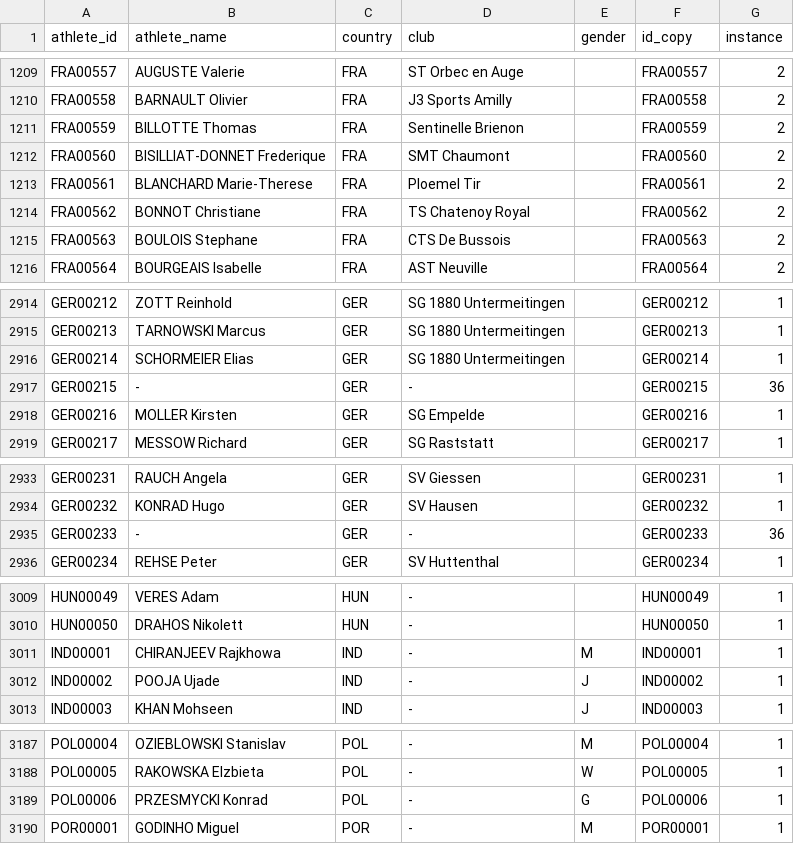
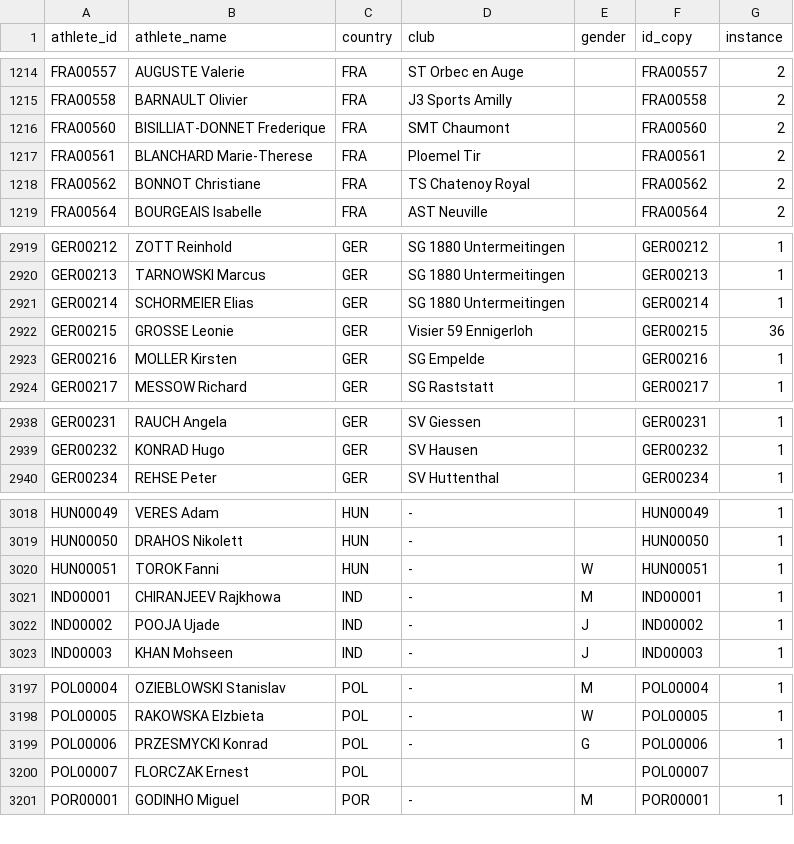
Before and after one commit to iau-crossbow-mo/IAU-Database, a CSV file: data/athletes.csv, drawn as a sheet; only a part is shown, gaps mark what is left out; the diff covers the shown part only.

```diff
--- a/data/athletes.csv
+++ b/data/athletes.csv
@@ -1210,3 +1215,2 @@ FRA00557;AUGUSTE Valerie;FRA;ST Orbec en Auge;;FRA00557;2
 FRA00558;BARNAULT Olivier;FRA;J3 Sports Amilly;;FRA00558;2
-FRA00559;BILLOTTE Thomas;FRA;Sentinelle Brienon;;FRA00559;2
 FRA00560;BISILLIAT-DONNET Frederique;FRA;SMT Chaumont;;FRA00560;2
@@ -1214,3 +1218,2 @@ FRA00561;BLANCHARD Marie-Therese;FRA;Ploemel Tir;;FRA00561;2
 FRA00562;BONNOT Christiane;FRA;TS Chatenoy Royal;;FRA00562;2
-FRA00563;BOULOIS Stephane;FRA;CTS De Bussois;;FRA00563;2
 FRA00564;BOURGEAIS Isabelle;FRA;AST Neuville;;FRA00564;2
@@ -2916,3 +2921,3 @@ GER00213;TARNOWSKI Marcus;GER;SG 1880 Untermeitingen;;GER00213;1
 GER00214;SCHORMEIER Elias;GER;SG 1880 Untermeitingen;;GER00214;1
-GER00215;-;GER;-;;GER00215;36
+GER00215;GROSSE Leonie;GER;Visier 59 Ennigerloh;;GER00215;36
 GER00216;MOLLER Kirsten;GER;SG Empelde;;GER00216;1
@@ -2934,3 +2939,2 @@ GER00231;RAUCH Angela;GER;SV Giessen;;GER00231;1
 GER00232;KONRAD Hugo;GER;SV Hausen;;GER00232;1
-GER00233;-;GER;-;;GER00233;36
 GER00234;REHSE Peter;GER;SV Huttenthal;;GER00234;1
@@ -3010,2 +3019,3 @@ HUN00049;VERES Adam;HUN;-;;HUN00049;1
 HUN00050;DRAHOS Nikolett;HUN;-;;HUN00050;1
+HUN00051;TOROK Fanni;HUN;-;W;HUN00051;1
 IND00001;CHIRANJEEV Rajkhowa;IND;-;M;IND00001;1
@@ -3189,2 +3199,3 @@ POL00005;RAKOWSKA Elzbieta;POL;-;W;POL00005;1
 POL00006;PRZESMYCKI Konrad;POL;-;G;POL00006;1
+POL00007;FLORCZAK Ernest;POL;;;POL00007;
 POR00001;GODINHO Miguel;POR;-;M;POR00001;1
```
Also changed, not shown: 10 added rows, 1 moved row and 11 edited cells elsewhere in this file, data/athlete_aliases.csv, data/competitions.csv, 1 other file.
